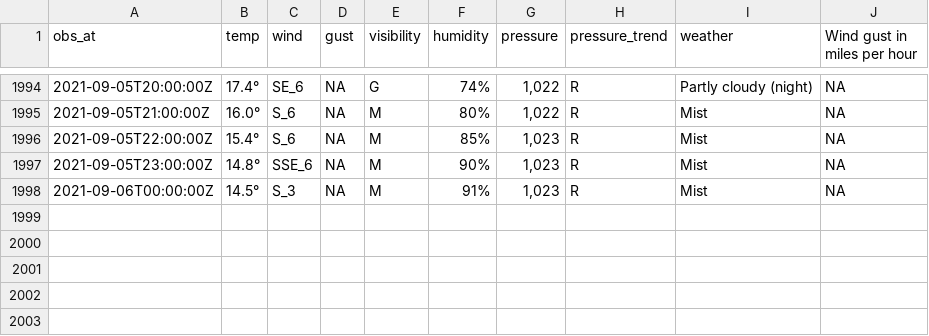
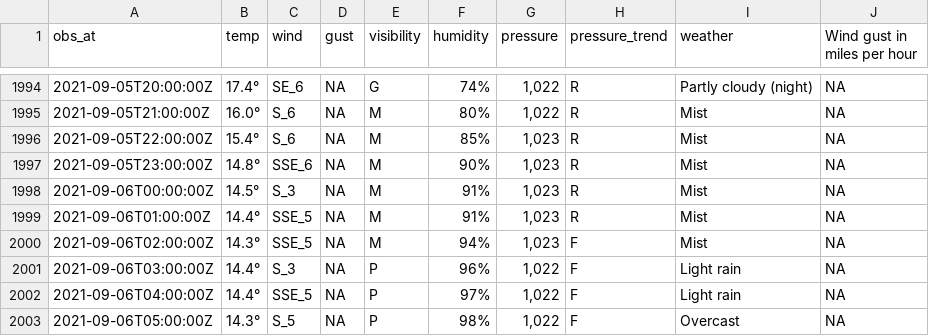
Before and after one commit to MikePrt/metoffice, a CSV file: data/all_obs.csv, drawn as a sheet; only a part is shown, gaps mark what is left out; the diff names each change by its address in the sheet, - before the commit and + after, or states it on an @@ line.

```diff
--- a/data/all_obs.csv
+++ b/data/all_obs.csv
+row 1999: 2021-09-06T01:00:00Z | 14.4° | SSE_5 | NA | M | 91% | 1,023 | R | Mist | NA
+row 2000: 2021-09-06T02:00:00Z | 14.3° | SSE_5 | NA | M | 94% | 1,023 | F | Mist | NA
+row 2001: 2021-09-06T03:00:00Z | 14.4° | S_3 | NA | P | 96% | 1,022 | F | Light rain | NA
+row 2002: 2021-09-06T04:00:00Z | 14.4° | SSE_5 | NA | P | 97% | 1,022 | F | Light rain | NA
+row 2003: 2021-09-06T05:00:00Z | 14.3° | S_5 | NA | P | 98% | 1,022 | F | Overcast | NA
```
